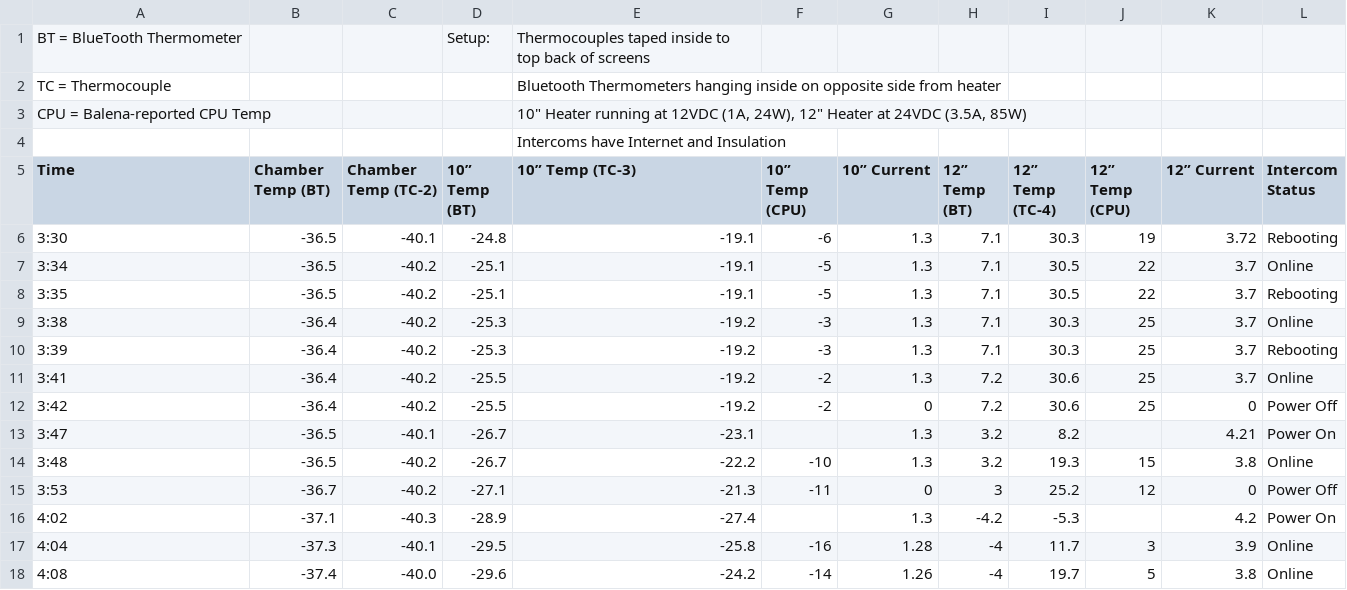
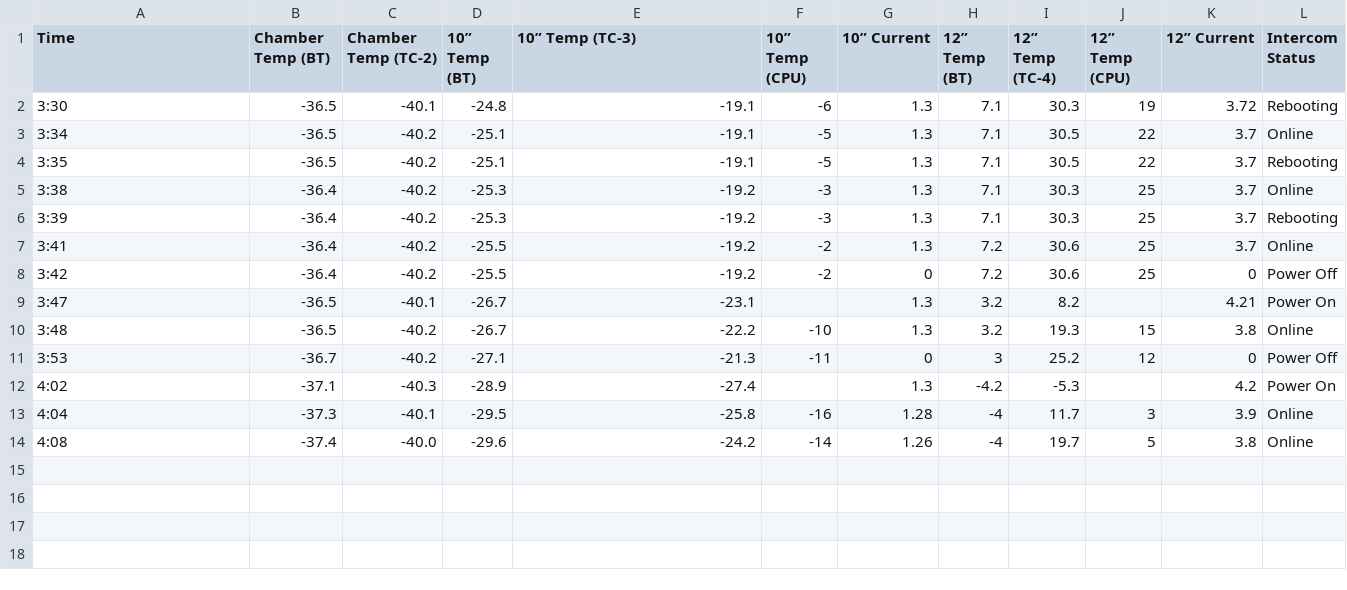
Before and after one commit to sy-md/Athena, a CSV file: coldtest/Cold_Testing_Power_Cycling.csv, drawn as a sheet.

Commit message:
im updating the coldtest i need to finshed this

```diff
--- a/coldtest/Cold_Testing_Power_Cycling.csv
+++ b/coldtest/Cold_Testing_Power_Cycling.csv
@@ -1,5 +1 @@
-BT = BlueTooth Thermometer,,,Setup:,Thermocouples taped inside to top back of screens,,,,,,,
-TC = Thermocouple,,,,Bluetooth Thermometers hanging inside on opposite side from heater,,,,,,,
-CPU = Balena-reported CPU Temp,,,,"10"" Heater running at 12VDC (1A, 24W), 12"" Heater at 24VDC (3.5A, 85W) ",,,,,,,
-,,,,Intercoms have Internet and Insulation,,,,,,,
 Time,Chamber Temp (BT),Chamber Temp (TC-2),10” Temp (BT),10” Temp (TC-3),10” Temp (CPU),10” Current,12” Temp (BT),12” Temp (TC-4),12” Temp (CPU),12” Current,Intercom Status
```
Also changed, not shown: coldtest/Cold_Testing_Without_internet.csv, 4 other files.
